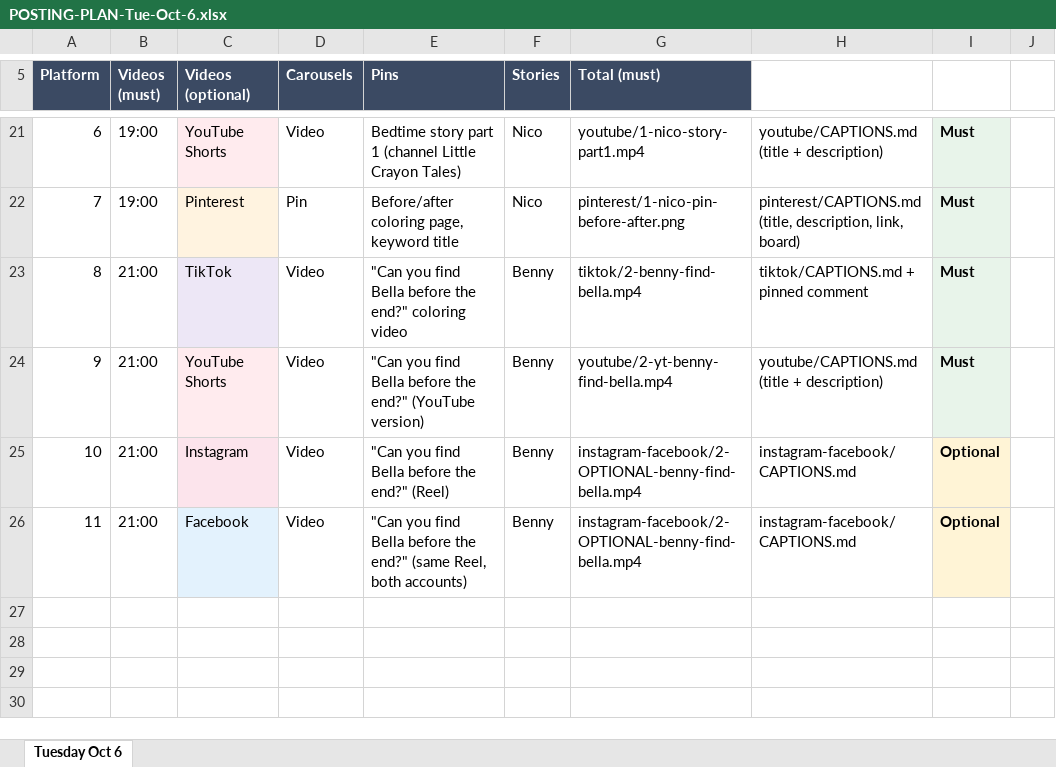
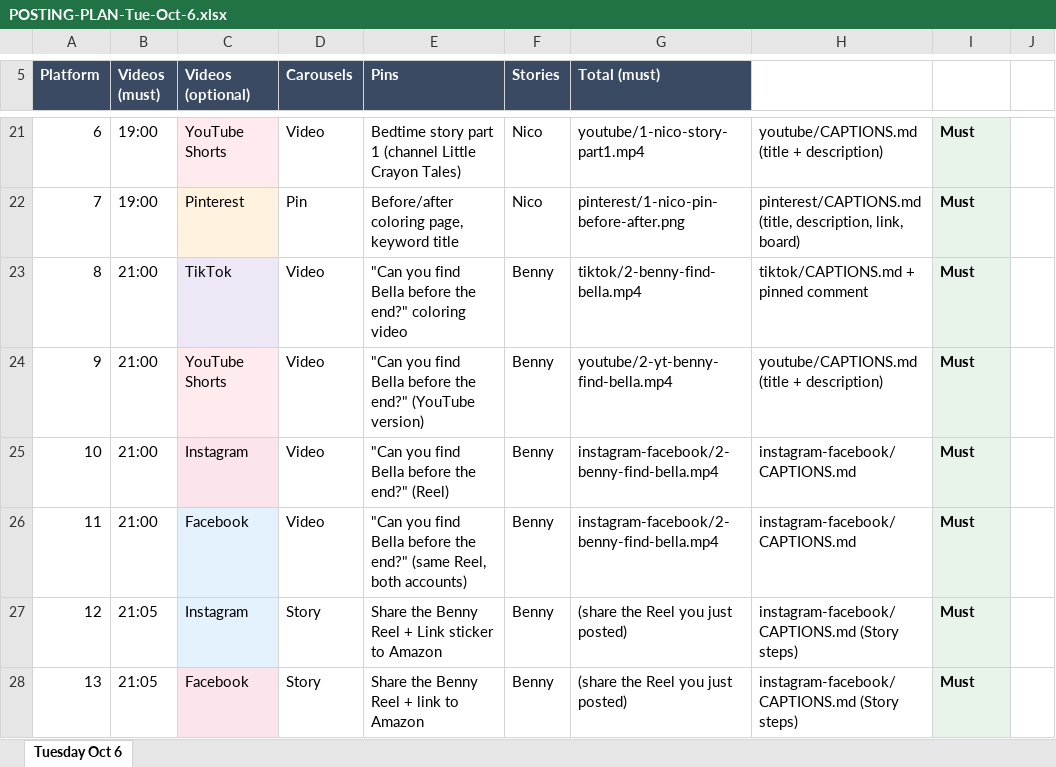
Before and after one commit to tobi190625-stack/kids-coloring-books, an Excel workbook: campaigns/2026-10-06/POSTING-PLAN-Tue-Oct-6.xlsx, sheet Tuesday Oct 6, drawn as a sheet; only a part is shown, gaps mark what is left out; values as stored, in another font and other column widths than the file's, no borders; the diff covers the shown part only; the diff names each change by its address in the sheet, - before the commit and + after, or states it on an @@ line.

```diff
--- a/campaigns/2026-10-06/POSTING-PLAN-Tue-Oct-6.xlsx (sheet Tuesday Oct 6)
+++ b/campaigns/2026-10-06/POSTING-PLAN-Tue-Oct-6.xlsx (sheet Tuesday Oct 6)
-G25:G26 (Total (must)): instagram-facebook/2-OPTIONAL-benny-find-bella.mp4
+G25:G26 (Total (must)): instagram-facebook/2-benny-find-bella.mp4
-I25:I26: Optional
+I25:I26: Must
+row 27: 12 | 21:05 | Instagram | Story | Share the Benny Reel + Link sticker to Amazon | Benny | (share the Reel you just posted) | instagram-facebook/CAPTIONS.md (Story steps) | Must
+row 28: 13 | 21:05 | Facebook | Story | Share the Benny Reel + link to Amazon | Benny | (share the Reel you just posted) | instagram-facebook/CAPTIONS.md (Story steps) | Must
```
Also changed, not shown: 30 edited cells and row numbers in column A elsewhere in this sheet, 4 other files.
